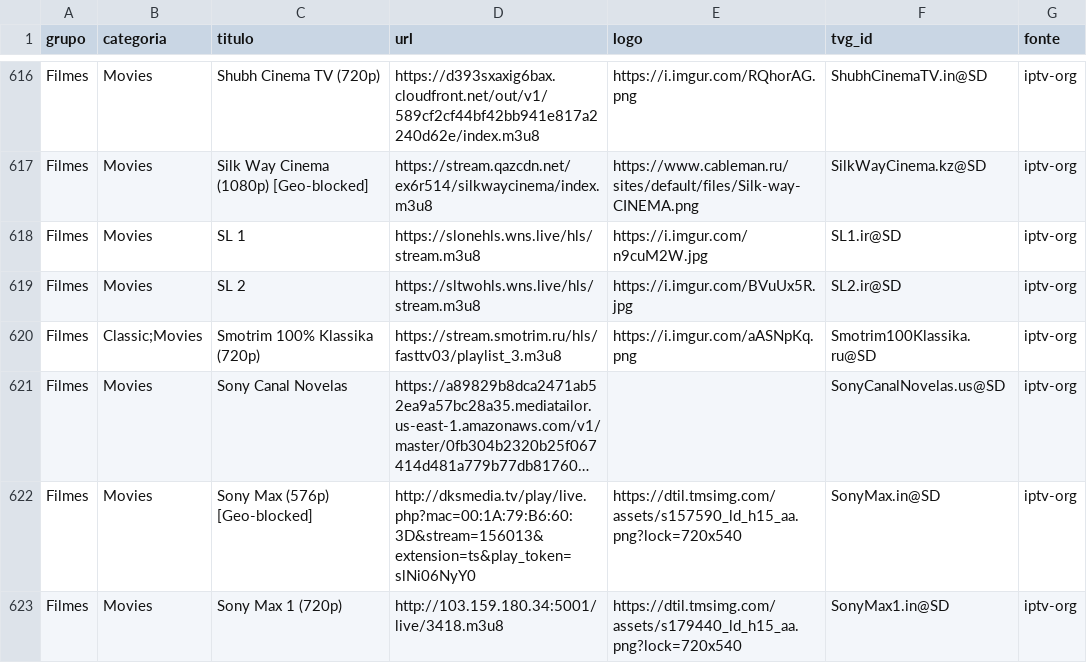
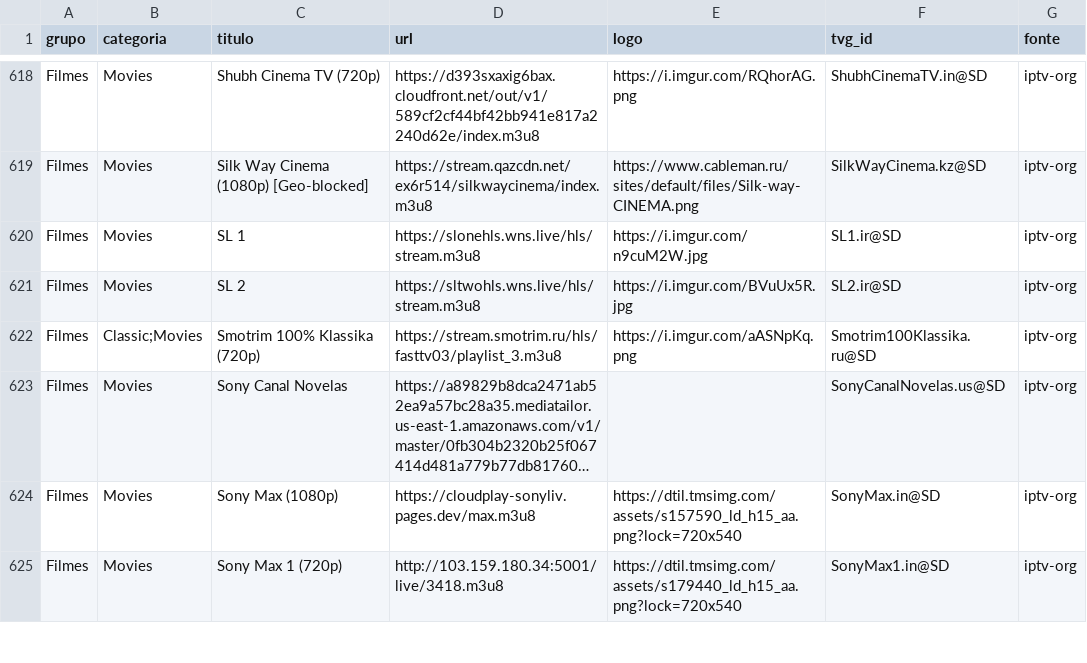
Before and after one commit to kaykewf13/animeout, a CSV file: sources/iptv_org_vod.csv, drawn as a sheet; only a part is shown, gaps mark what is left out; long unchanged cells end in …; addresses are those after the commit; the diff covers the shown part only; the diff names each change by its address in the sheet, - before the commit and + after, or states it on an @@ line.

Commit message:
auto update live + stable VOD

```diff
--- a/sources/iptv_org_vod.csv
+++ b/sources/iptv_org_vod.csv
-C624 (titulo): Sony Max (576p) [Geo-blocked]
+C624 (titulo): Sony Max (1080p)
-D624 (url): http://dksmedia.tv/play/live.php?mac=00:1A:79:B6:60:3D&stream=156013&extension=ts&play_token=slNi06NyY0
+D624 (url): https://cloudplay-sonyliv.pages.dev/max.m3u8
```
Also changed, not shown: 6 added rows, 3 removed rows and 8 edited cells elsewhere in this file, sources/channel_playlist_items.csv, 2 other files.
